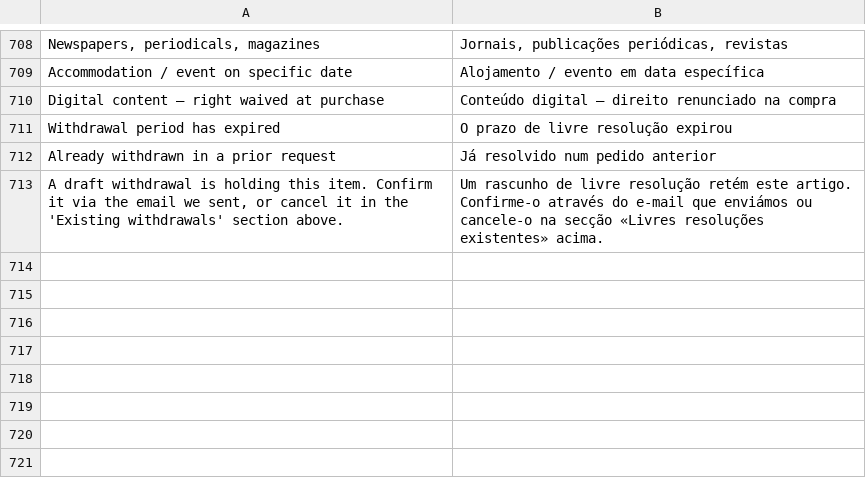
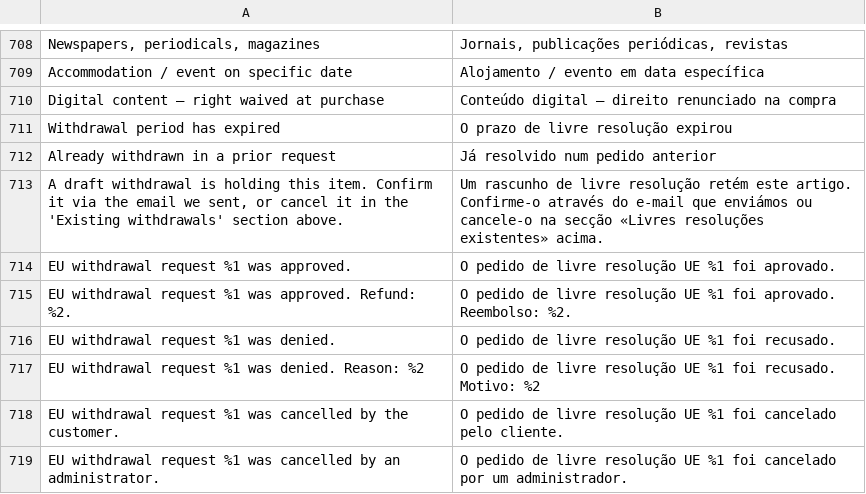
Before and after one commit to mageme/module-eu-withdrawal, a CSV file: i18n/pt_PT.csv, drawn as a sheet; only a part is shown, gaps mark what is left out; the diff names each change by its address in the sheet, - before the commit and + after, or states it on an @@ line.

```diff
--- a/i18n/pt_PT.csv
+++ b/i18n/pt_PT.csv
+row 714: EU withdrawal request %1 was approved. | O pedido de livre resolução UE %1 foi aprovado.
+row 715: EU withdrawal request %1 was approved. Refund: %2. | O pedido de livre resolução UE %1 foi aprovado. Reembolso: %2.
+row 716: EU withdrawal request %1 was denied. | O pedido de livre resolução UE %1 foi recusado.
+row 717: EU withdrawal request %1 was denied. Reason: %2 | O pedido de livre resolução UE %1 foi recusado. Motivo: %2
+row 718: EU withdrawal request %1 was cancelled by the customer. | O pedido de livre resolução UE %1 foi cancelado pelo cliente.
+row 719: EU withdrawal request %1 was cancelled by an administrator. | O pedido de livre resolução UE %1 foi cancelado por um administrador.
```
Also changed, not shown: i18n/bg_BG.csv, i18n/el_GR.csv, 36 other files.
